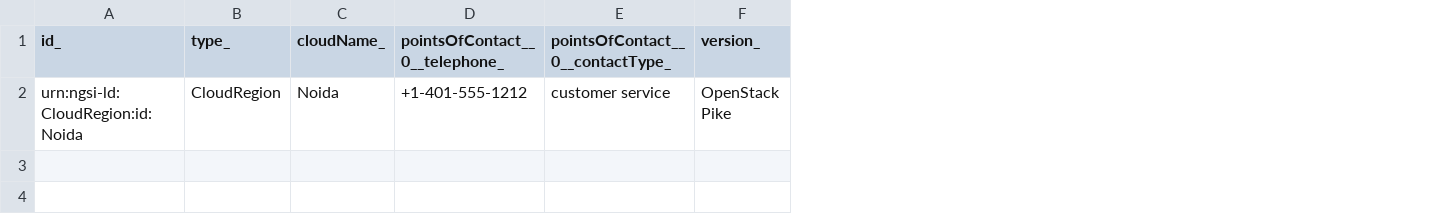
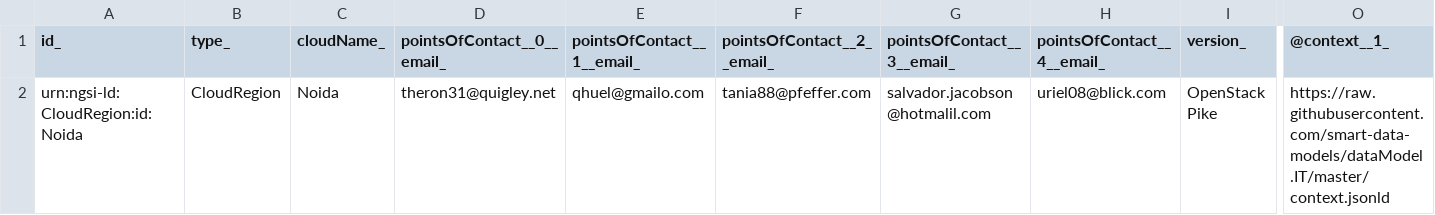
Before and after one commit to smart-data-models/dataModel.IT, a CSV file: CloudRegion/examples/example.jsonld.csv, drawn as a sheet; only a part is shown, gaps mark what is left out; removed rows and columns are numbered as before the commit, all else as after; the diff names each change by its address in the sheet, - before the commit and + after, or states it on an @@ line.

Commit message:
Exported example to csv example.jsonld

```diff
--- a/CloudRegion/examples/example.jsonld.csv
+++ b/CloudRegion/examples/example.jsonld.csv
-column D (pointsOfContact__0__telephone_), row 2: +1-401-555-1212
-column E (pointsOfContact__0__contactType_), row 2: customer service
+column D (pointsOfContact__0__email_), row 2: theron31@quigley.net
+column E (pointsOfContact__1__email_), row 2: qhuel@gmailo.com
+column F (pointsOfContact__2__email_), row 2: tania88@pfeffer.com
+column G (pointsOfContact__3__email_), row 2: salvador.jacobson@hotmalil.com
+column H (pointsOfContact__4__email_), row 2: uriel08@blick.com
+column O (@context__1_), row 2: https://raw.githubusercontent.com/smart-data-models/dataModel.IT/master/context.jsonld
```
